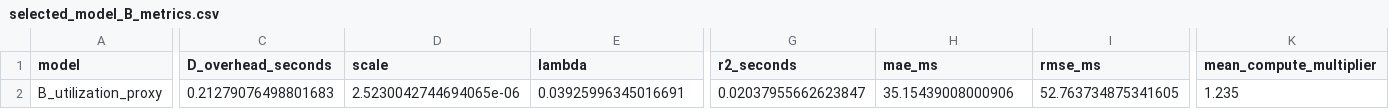
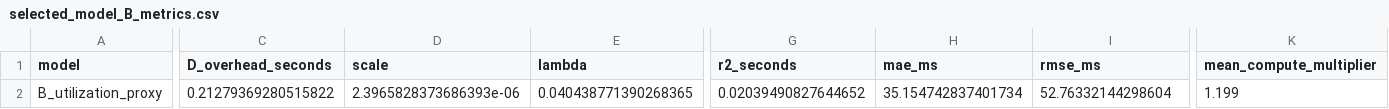
Before and after one commit to Tsumi0318/AI-RAN-Mark7, a CSV file: 02_表格数据/selected_model_B_metrics.csv, drawn as a sheet; only a part is shown, gaps mark what is left out; the diff covers the shown part only; the diff names each change by its address in the sheet, - before the commit and + after, or states it on an @@ line.

```diff
--- a/02_表格数据/selected_model_B_metrics.csv
+++ b/02_表格数据/selected_model_B_metrics.csv
-C2 (D_overhead_seconds): 0.21279076498801683
+C2 (D_overhead_seconds): 0.21279369280515822
-D2 (scale): 2.5230042744694065e-06
+D2 (scale): 2.3965828373686393e-06
-E2 (lambda): 0.03925996345016691
+E2 (lambda): 0.040438771390268365
-G2 (r2_seconds): 0.02037955662623847
+G2 (r2_seconds): 0.02039490827644652
-H2 (mae_ms): 35.15439008000906
+H2 (mae_ms): 35.154742837401734
-I2 (rmse_ms): 52.763734875341605
+I2 (rmse_ms): 52.76332144298604
-K2 (mean_compute_multiplier): 1.235
+K2 (mean_compute_multiplier): 1.199
```
Also changed, not shown: 4 edited cells elsewhere in this file, 02_表格数据/algorithm_comparison.csv, 02_表格数据/assumptions_and_parameters.csv, 39 other files.
